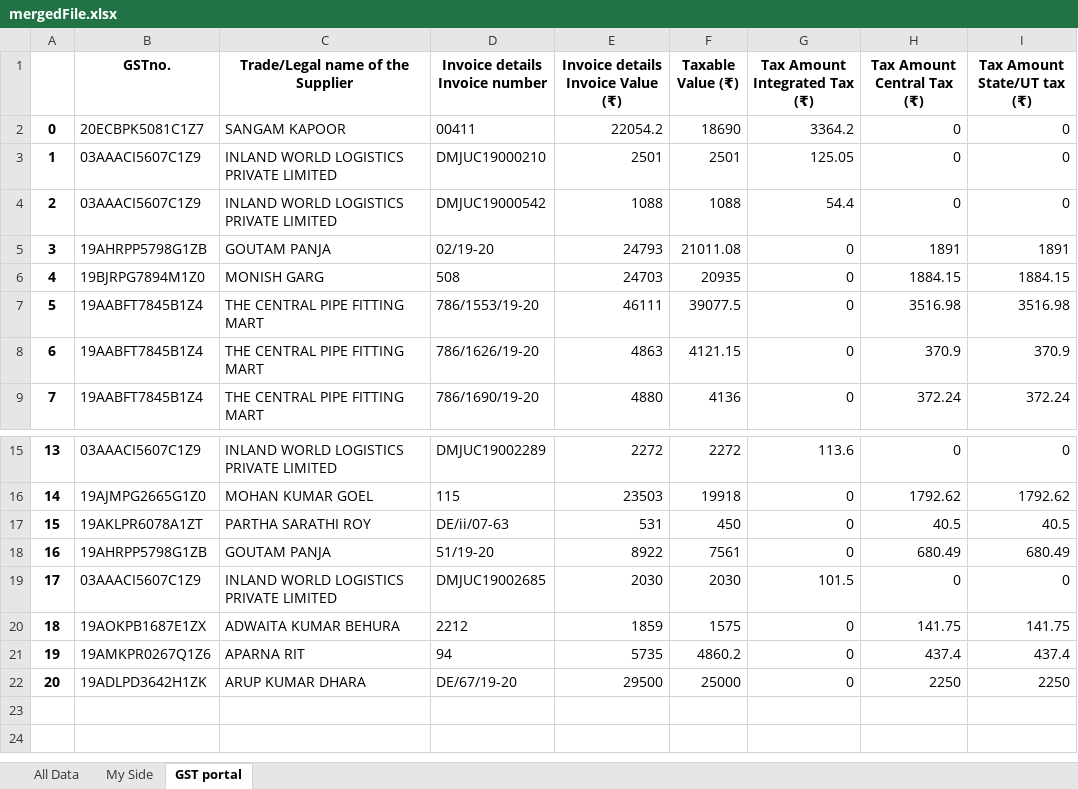
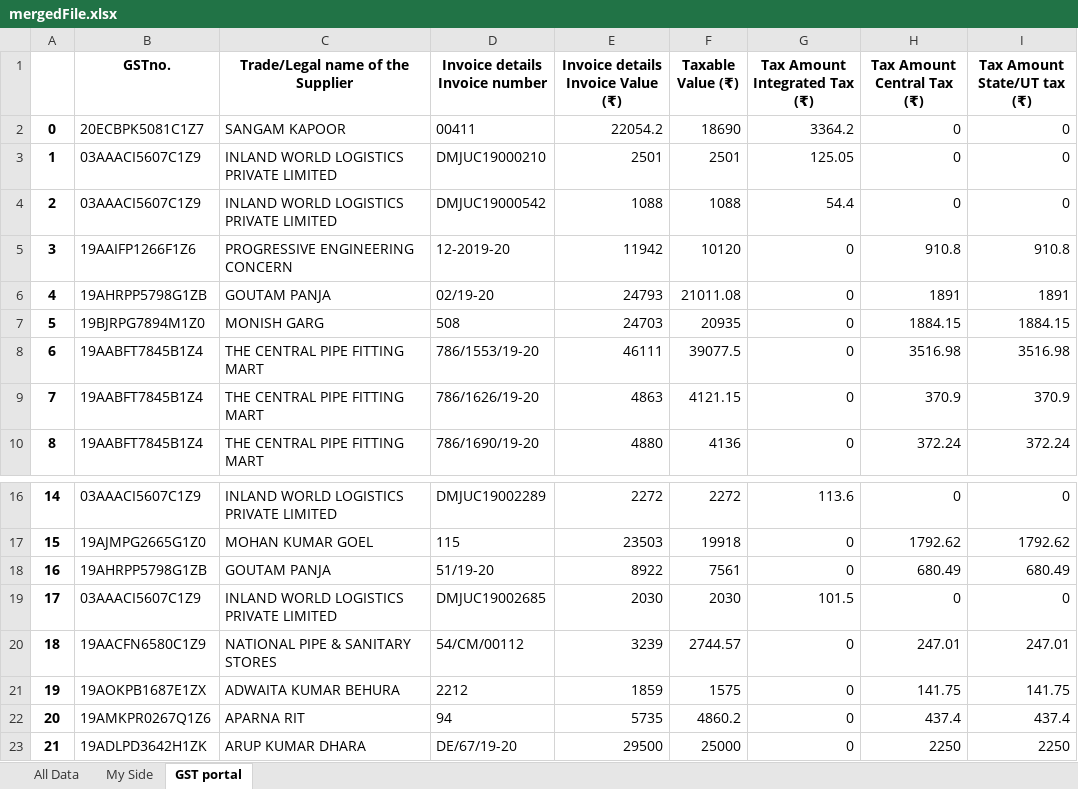
Before and after one commit to SarbajitNandy/GST-Match-Assistant, an Excel workbook: media/testSet2/mergedFile.xlsx, sheet GST portal, drawn as a sheet; only a part is shown, gaps mark what is left out; values as stored, in another font and other column widths than the file's, no borders; removed rows and columns are numbered as before the commit, all else as after; the diff names each change by its address in the sheet, - before the commit and + after, or states it on an @@ line.

```diff
--- a/media/testSet2/mergedFile.xlsx (sheet GST portal)
+++ b/media/testSet2/mergedFile.xlsx (sheet GST portal)
+row 5: 3 | 19AAIFP1266F1Z6 | PROGRESSIVE ENGINEERING CONCERN | 12-2019-20 | 11942 | 10120 | 0 | 910.8 | 910.8
@@ column A renumbered from row 6 down @@
-row 17: 15 | 19AKLPR6078A1ZT | PARTHA SARATHI ROY | DE/ii/07-63 | 531 | 450 | 0 | 40.5 | 40.5
+row 20: 18 | 19AACFN6580C1Z9 | NATIONAL PIPE & SANITARY STORES | 54/CM/00112 | 3239 | 2744.57 | 0 | 247.01 | 247.01
```
Also changed, not shown: sheet All Data, sheet My Side, media/testSet1/mergedFile.xlsx, 18 other files.
